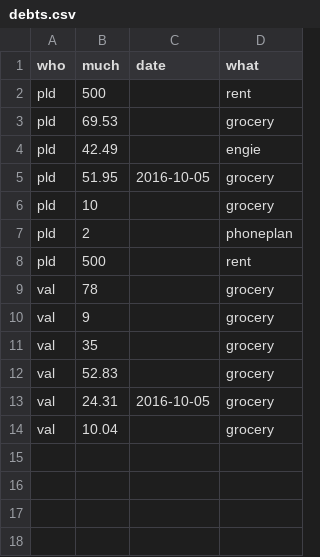
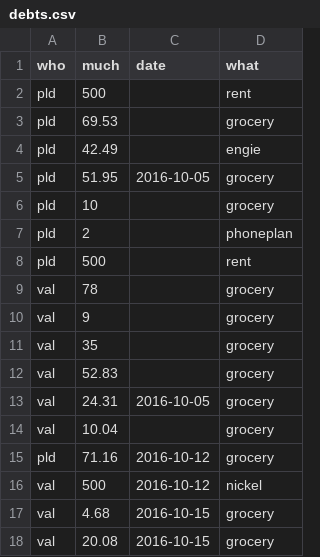
Before and after one commit to pldiiw/debts, a CSV file: debts.csv, drawn as a sheet.

Commit message:
Add debts as of 17th Oct.

```diff
--- a/debts.csv
+++ b/debts.csv
@@ -14 +14,5 @@ val,24.31,2016-10-05,grocery
 val,10.04,,grocery
+pld,71.16,2016-10-12,grocery
+val,500,2016-10-12,nickel
+val,4.68,2016-10-15,grocery
+val,20.08,2016-10-15,grocery
```
